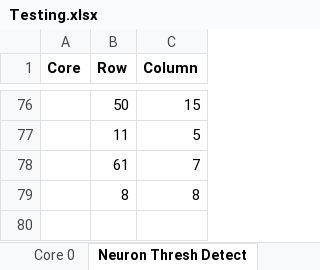
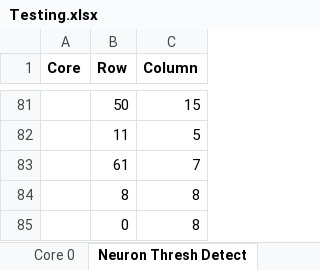
Before and after one commit to jainsoumil2/IFAT6_Testing, an Excel workbook: Testing.xlsx, sheet Neuron Thresh Detect, drawn as a sheet; only a part is shown, gaps mark what is left out; values as stored, in another font and other column widths than the file's, no borders; the diff covers the shown part only; the diff names each change by its address in the sheet, - before the commit and + after, or states it on an @@ line.

Commit message:
Modified the excel sheet with sheets for neuron threshold detection experiment

```diff
--- a/Testing.xlsx (sheet Neuron Thresh Detect)
+++ b/Testing.xlsx (sheet Neuron Thresh Detect)
+row 85:  | 0 | 8
```
Also changed, not shown: 5 added rows elsewhere in this sheet, sheet Neuron Thresh Detect 3, sheet Neuron Thresh Detect 2, charts or pictures.
